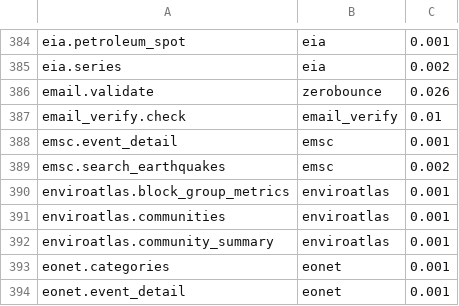
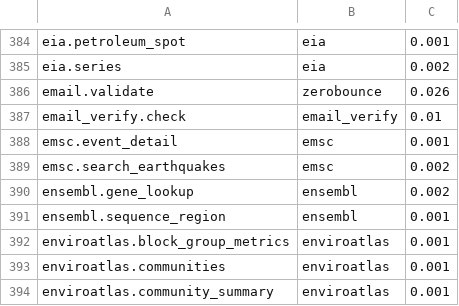
Before and after one commit to whiteknightonhorse/APIbase, a TSV file: scripts/discovery-snapshot.tsv, drawn as a sheet; only a part is shown, gaps mark what is left out; the shorter side is filled out with more unchanged rows; the diff names each change by its address in the sheet, - before the commit and + after, or states it on an @@ line.

```diff
--- a/scripts/discovery-snapshot.tsv
+++ b/scripts/discovery-snapshot.tsv
+row 390: ensembl.gene_lookup | ensembl | 0.002
+row 391: ensembl.sequence_region | ensembl | 0.001
```
Also changed, not shown: 27 other files.
